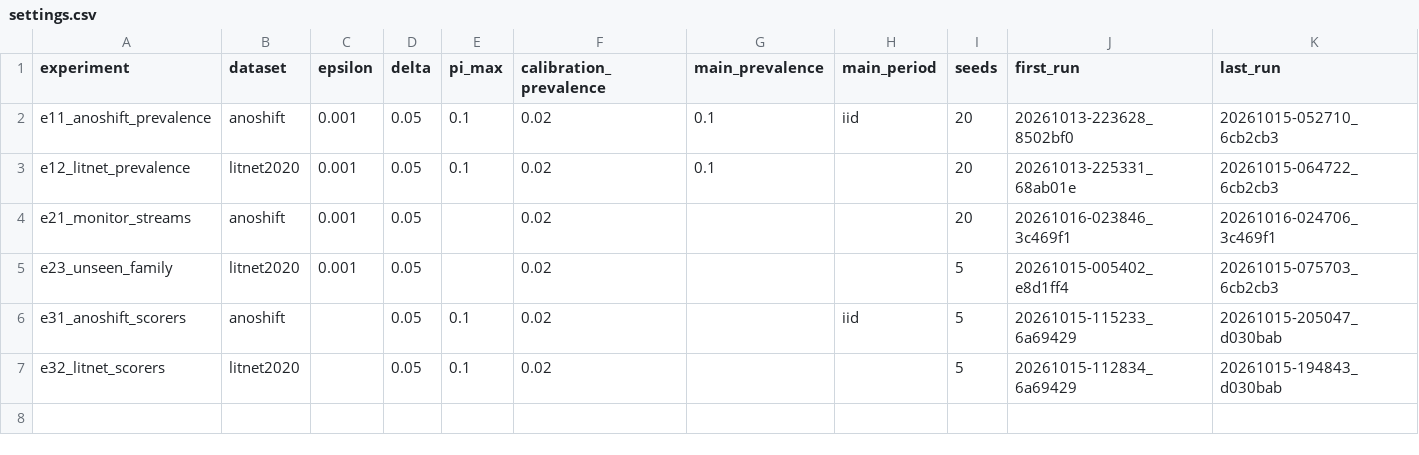
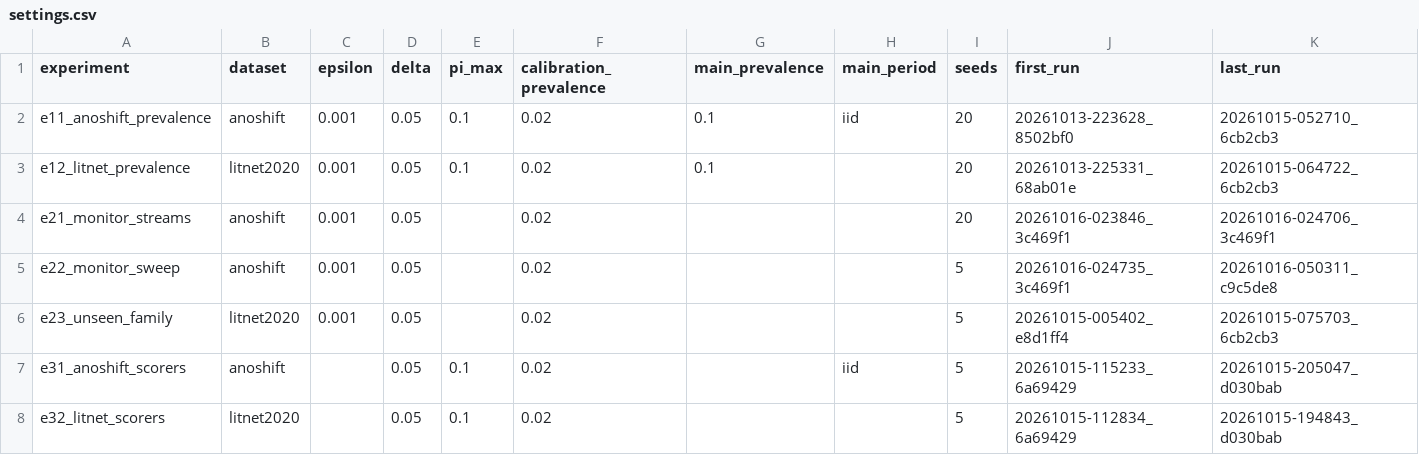
Before and after one commit to nguyenxuanha20210301/forge-nids, a CSV file: results/tables/settings.csv, drawn as a sheet; only a part is shown; rows hold the shown columns only; the diff names each change by its address in the sheet, - before the commit and + after, or states it on an @@ line.

Commit message:
pool e22 over five seeds into the e4 table and the settings of the paper results

```diff
--- a/results/tables/settings.csv
+++ b/results/tables/settings.csv
+row 5: e22_monitor_sweep | anoshift | 0.001 | 0.05 |  | 0.02 |  |  | 5 | 20261016-024735_3c469f1 | 20261016-050311_c9c5de8
```
Also changed, not shown: 1 other file.
